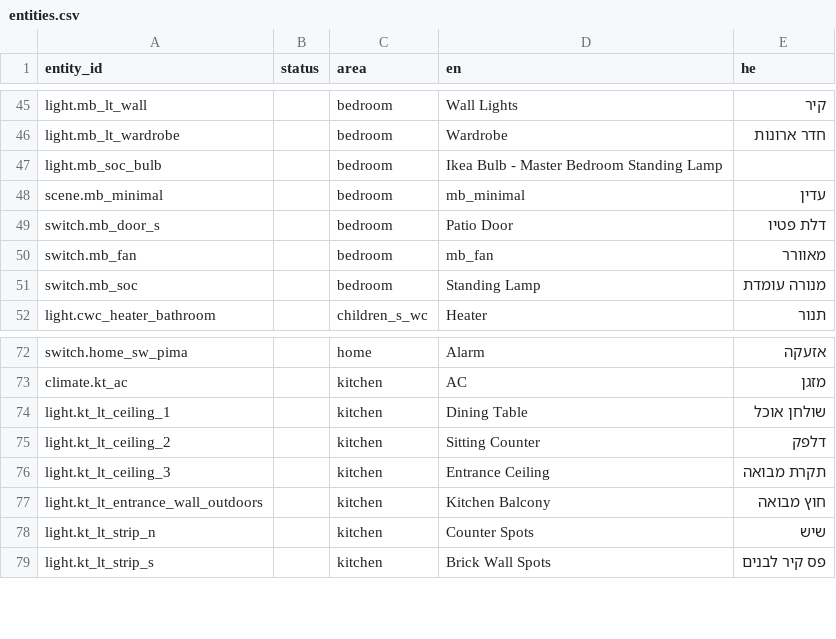
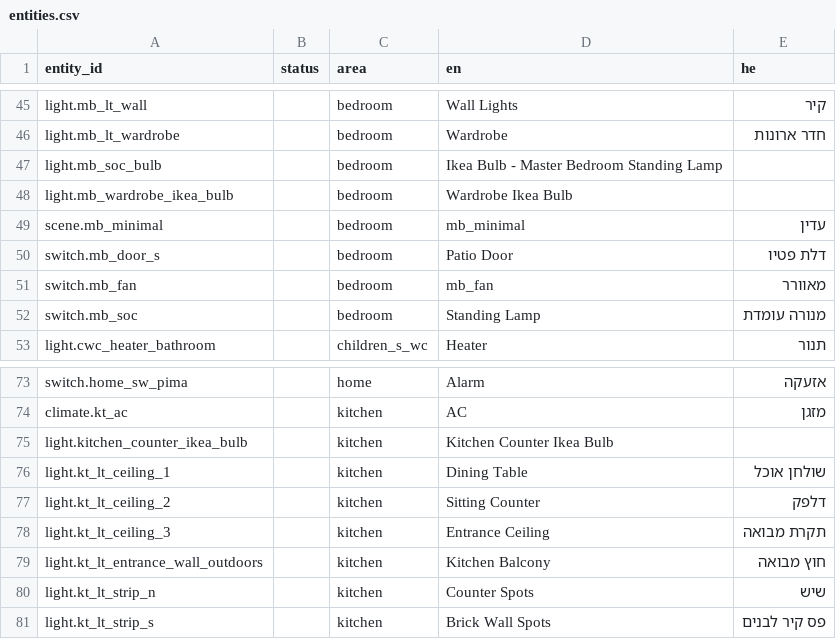
Before and after one commit to shrfrn/hass-config, a CSV file: i18n/entities.csv, drawn as a sheet; only a part is shown, gaps mark what is left out.

Commit message:
Add wardrobe bulb + SOMRIG remote

```diff
--- a/i18n/entities.csv
+++ b/i18n/entities.csv
@@ -47,2 +47,3 @@ light.mb_lt_wardrobe,,bedroom,Wardrobe,חדר ארונות,
 light.mb_soc_bulb,,bedroom,Ikea Bulb - Master Bedroom Standing Lamp,,
+light.mb_wardrobe_ikea_bulb,,bedroom,Wardrobe Ikea Bulb,,
 scene.mb_minimal,,bedroom,mb_minimal,עדין,
@@ -73,2 +74,3 @@ switch.home_sw_pima,,home,Alarm,אזעקה,
 climate.kt_ac,,kitchen,AC,מזגן,
+light.kitchen_counter_ikea_bulb,,kitchen,Kitchen Counter Ikea Bulb,,
 light.kt_lt_ceiling_1,,kitchen,Dining Table,שולחן אוכל,
```
Also changed, not shown: 7 other files.
